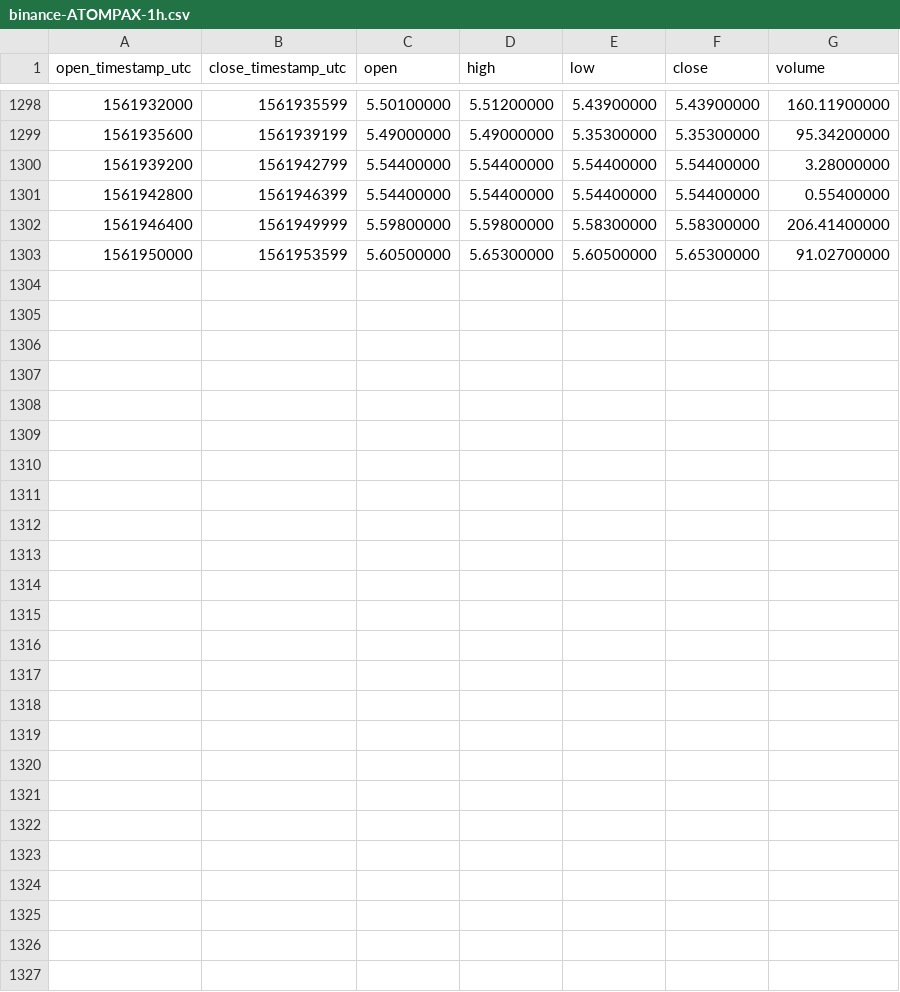
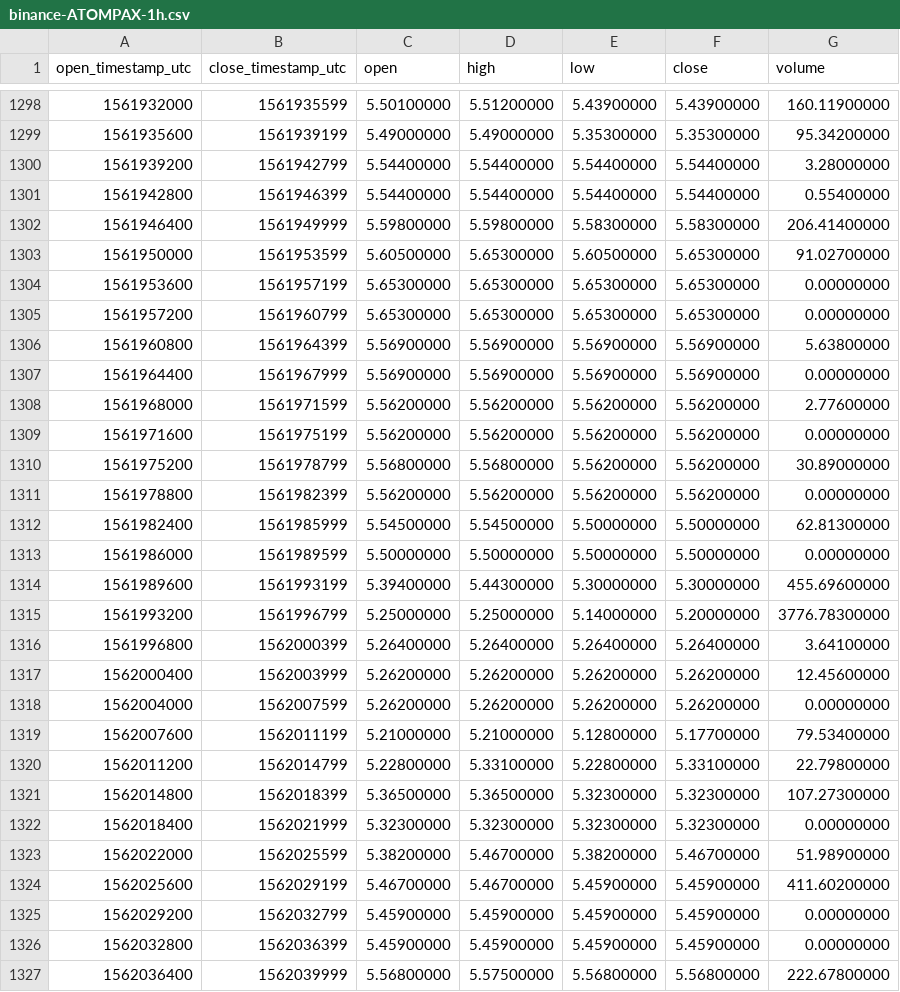
Before and after one commit to cryptobigbro/binance-ATOMPAX, a CSV file: binance-ATOMPAX-1h.csv, drawn as a sheet; only a part is shown, gaps mark what is left out.

Commit message:
Update OHLCV data.

```diff
--- a/binance-ATOMPAX-1h.csv
+++ b/binance-ATOMPAX-1h.csv
@@ -1303 +1303,25 @@ open_timestamp_utc,close_timestamp_utc,open,high,low,close,volume
 1561950000,1561953599,5.60500000,5.65300000,5.60500000,5.65300000,91.02700000
+1561953600,1561957199,5.65300000,5.65300000,5.65300000,5.65300000,0.00000000
+1561957200,1561960799,5.65300000,5.65300000,5.65300000,5.65300000,0.00000000
+1561960800,1561964399,5.56900000,5.56900000,5.56900000,5.56900000,5.63800000
+1561964400,1561967999,5.56900000,5.56900000,5.56900000,5.56900000,0.00000000
+1561968000,1561971599,5.56200000,5.56200000,5.56200000,5.56200000,2.77600000
+1561971600,1561975199,5.56200000,5.56200000,5.56200000,5.56200000,0.00000000
+1561975200,1561978799,5.56800000,5.56800000,5.56200000,5.56200000,30.89000000
+1561978800,1561982399,5.56200000,5.56200000,5.56200000,5.56200000,0.00000000
+1561982400,1561985999,5.54500000,5.54500000,5.50000000,5.50000000,62.81300000
+1561986000,1561989599,5.50000000,5.50000000,5.50000000,5.50000000,0.00000000
+1561989600,1561993199,5.39400000,5.44300000,5.30000000,5.30000000,455.69600000
+1561993200,1561996799,5.25000000,5.25000000,5.14000000,5.20000000,3776.78300000
+1561996800,1562000399,5.26400000,5.26400000,5.26400000,5.26400000,3.64100000
+1562000400,1562003999,5.26200000,5.26200000,5.26200000,5.26200000,12.45600000
+1562004000,1562007599,5.26200000,5.26200000,5.26200000,5.26200000,0.00000000
+1562007600,1562011199,5.21000000,5.21000000,5.12800000,5.17700000,79.53400000
+1562011200,1562014799,5.22800000,5.33100000,5.22800000,5.33100000,22.79800000
+1562014800,1562018399,5.36500000,5.36500000,5.32300000,5.32300000,107.27300000
+1562018400,1562021999,5.32300000,5.32300000,5.32300000,5.32300000,0.00000000
+1562022000,1562025599,5.38200000,5.46700000,5.38200000,5.46700000,51.98900000
+1562025600,1562029199,5.46700000,5.46700000,5.45900000,5.45900000,411.60200000
+1562029200,1562032799,5.45900000,5.45900000,5.45900000,5.45900000,0.00000000
+1562032800,1562036399,5.45900000,5.45900000,5.45900000,5.45900000,0.00000000
+1562036400,1562039999,5.56800000,5.57500000,5.56800000,5.56800000,222.67800000
```
Also changed, not shown: binance-ATOMPAX-1d.csv.
